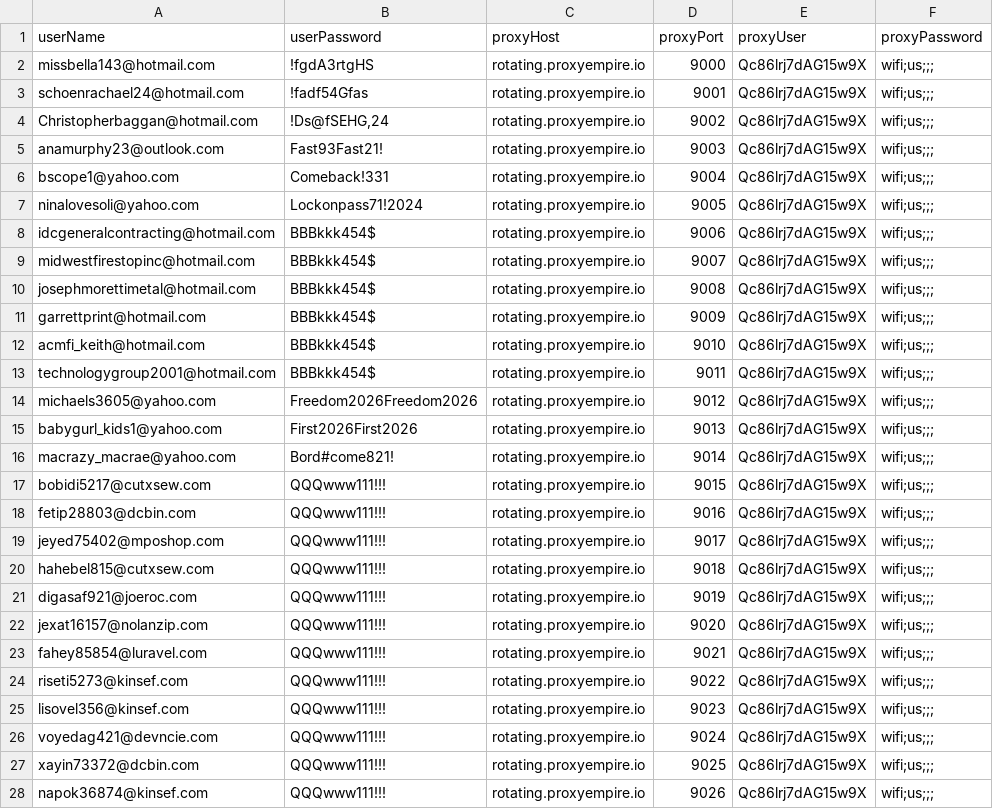
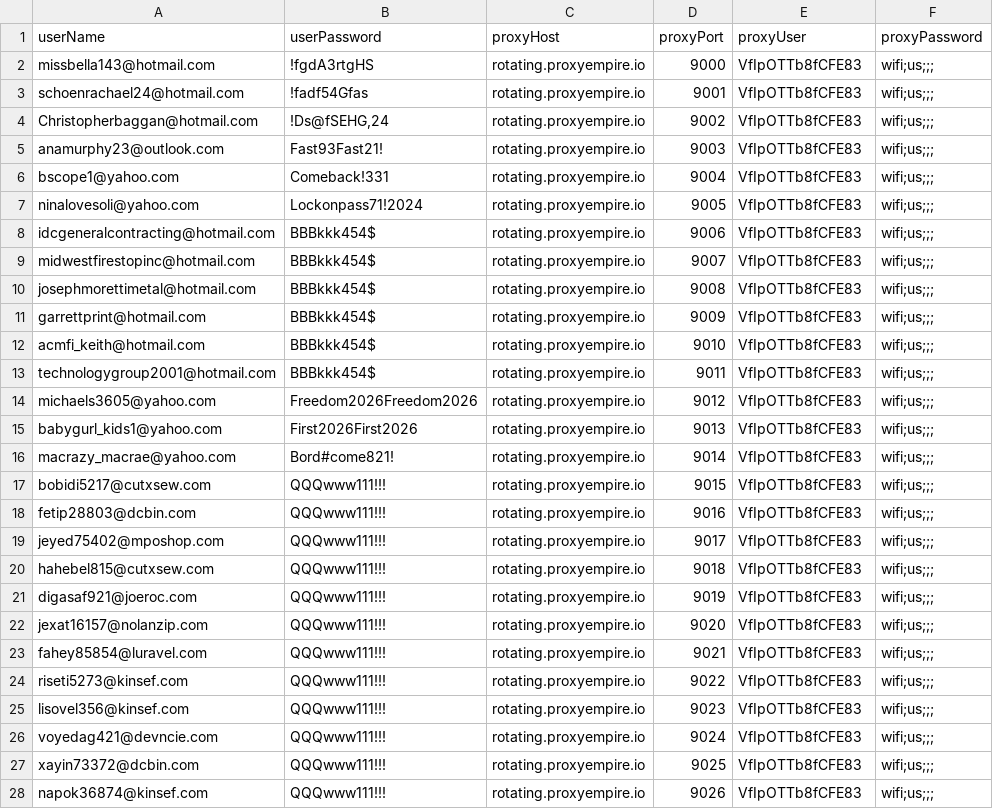
Before and after one commit to valexandrovich/cdp, a CSV file: config/oc_accs.csv, drawn as a sheet; only a part is shown; the diff covers the shown part only.

Commit message:
upd proxy v2

```diff
--- a/config/oc_accs.csv
+++ b/config/oc_accs.csv
@@ -1,28 +1,28 @@
 userName;userPassword;proxyHost;proxyPort;proxyUser;proxyPassword
-missbella143@hotmail.com;!fgdA3rtgHS;rotating.proxyempire.io;9000;Qc86lrj7dAG15w9X;"wifi;us;;;"
-schoenrachael24@hotmail.com;!fadf54Gfas;rotating.proxyempire.io;9001;Qc86lrj7dAG15w9X;"wifi;us;;;"
-Christopherbaggan@hotmail.com;!Ds@fSEHG,24;rotating.proxyempire.io;9002;Qc86lrj7dAG15w9X;"wifi;us;;;"
-anamurphy23@outlook.com;Fast93Fast21!;rotating.proxyempire.io;9003;Qc86lrj7dAG15w9X;"wifi;us;;;"
-bscope1@yahoo.com;Comeback!331;rotating.proxyempire.io;9004;Qc86lrj7dAG15w9X;"wifi;us;;;"
-ninalovesoli@yahoo.com;Lockonpass71!2024;rotating.proxyempire.io;9005;Qc86lrj7dAG15w9X;"wifi;us;;;"
-idcgeneralcontracting@hotmail.com;BBBkkk454$;rotating.proxyempire.io;9006;Qc86lrj7dAG15w9X;"wifi;us;;;"
-midwestfirestopinc@hotmail.com;BBBkkk454$;rotating.proxyempire.io;9007;Qc86lrj7dAG15w9X;"wifi;us;;;"
-josephmorettimetal@hotmail.com;BBBkkk454$;rotating.proxyempire.io;9008;Qc86lrj7dAG15w9X;"wifi;us;;;"
-garrettprint@hotmail.com;BBBkkk454$;rotating.proxyempire.io;9009;Qc86lrj7dAG15w9X;"wifi;us;;;"
-acmfi_keith@hotmail.com;BBBkkk454$;rotating.proxyempire.io;9010;Qc86lrj7dAG15w9X;"wifi;us;;;"
-technologygroup2001@hotmail.com;BBBkkk454$;rotating.proxyempire.io;9011;Qc86lrj7dAG15w9X;"wifi;us;;;"
-michaels3605@yahoo.com;Freedom2026Freedom2026;rotating.proxyempire.io;9012;Qc86lrj7dAG15w9X;"wifi;us;;;"
-babygurl_kids1@yahoo.com;First2026First2026;rotating.proxyempire.io;9013;Qc86lrj7dAG15w9X;"wifi;us;;;"
-macrazy_macrae@yahoo.com;Bord#come821!;rotating.proxyempire.io;9014;Qc86lrj7dAG15w9X;"wifi;us;;;"
-bobidi5217@cutxsew.com;QQQwww111!!!;rotating.proxyempire.io;9015;Qc86lrj7dAG15w9X;"wifi;us;;;"
-fetip28803@dcbin.com;QQQwww111!!!;rotating.proxyempire.io;9016;Qc86lrj7dAG15w9X;"wifi;us;;;"
-jeyed75402@mposhop.com;QQQwww111!!!;rotating.proxyempire.io;9017;Qc86lrj7dAG15w9X;"wifi;us;;;"
-hahebel815@cutxsew.com;QQQwww111!!!;rotating.proxyempire.io;9018;Qc86lrj7dAG15w9X;"wifi;us;;;"
-digasaf921@joeroc.com;QQQwww111!!!;rotating.proxyempire.io;9019;Qc86lrj7dAG15w9X;"wifi;us;;;"
-jexat16157@nolanzip.com;QQQwww111!!!;rotating.proxyempire.io;9020;Qc86lrj7dAG15w9X;"wifi;us;;;"
-fahey85854@luravel.com;QQQwww111!!!;rotating.proxyempire.io;9021;Qc86lrj7dAG15w9X;"wifi;us;;;"
-riseti5273@kinsef.com;QQQwww111!!!;rotating.proxyempire.io;9022;Qc86lrj7dAG15w9X;"wifi;us;;;"
-lisovel356@kinsef.com;QQQwww111!!!;rotating.proxyempire.io;9023;Qc86lrj7dAG15w9X;"wifi;us;;;"
-voyedag421@devncie.com;QQQwww111!!!;rotating.proxyempire.io;9024;Qc86lrj7dAG15w9X;"wifi;us;;;"
-xayin73372@dcbin.com;QQQwww111!!!;rotating.proxyempire.io;9025;Qc86lrj7dAG15w9X;"wifi;us;;;"
-napok36874@kinsef.com;QQQwww111!!!;rotating.proxyempire.io;9026;Qc86lrj7dAG15w9X;"wifi;us;;;"
+missbella143@hotmail.com;!fgdA3rtgHS;rotating.proxyempire.io;9000;VfIpOTTb8fCFE83;"wifi;us;;;"
+schoenrachael24@hotmail.com;!fadf54Gfas;rotating.proxyempire.io;9001;VfIpOTTb8fCFE83;"wifi;us;;;"
+Christopherbaggan@hotmail.com;!Ds@fSEHG,24;rotating.proxyempire.io;9002;VfIpOTTb8fCFE83;"wifi;us;;;"
+anamurphy23@outlook.com;Fast93Fast21!;rotating.proxyempire.io;9003;VfIpOTTb8fCFE83;"wifi;us;;;"
+bscope1@yahoo.com;Comeback!331;rotating.proxyempire.io;9004;VfIpOTTb8fCFE83;"wifi;us;;;"
+ninalovesoli@yahoo.com;Lockonpass71!2024;rotating.proxyempire.io;9005;VfIpOTTb8fCFE83;"wifi;us;;;"
+idcgeneralcontracting@hotmail.com;BBBkkk454$;rotating.proxyempire.io;9006;VfIpOTTb8fCFE83;"wifi;us;;;"
+midwestfirestopinc@hotmail.com;BBBkkk454$;rotating.proxyempire.io;9007;VfIpOTTb8fCFE83;"wifi;us;;;"
+josephmorettimetal@hotmail.com;BBBkkk454$;rotating.proxyempire.io;9008;VfIpOTTb8fCFE83;"wifi;us;;;"
+garrettprint@hotmail.com;BBBkkk454$;rotating.proxyempire.io;9009;VfIpOTTb8fCFE83;"wifi;us;;;"
+acmfi_keith@hotmail.com;BBBkkk454$;rotating.proxyempire.io;9010;VfIpOTTb8fCFE83;"wifi;us;;;"
+technologygroup2001@hotmail.com;BBBkkk454$;rotating.proxyempire.io;9011;VfIpOTTb8fCFE83;"wifi;us;;;"
+michaels3605@yahoo.com;Freedom2026Freedom2026;rotating.proxyempire.io;9012;VfIpOTTb8fCFE83;"wifi;us;;;"
+babygurl_kids1@yahoo.com;First2026First2026;rotating.proxyempire.io;9013;VfIpOTTb8fCFE83;"wifi;us;;;"
+macrazy_macrae@yahoo.com;Bord#come821!;rotating.proxyempire.io;9014;VfIpOTTb8fCFE83;"wifi;us;;;"
+bobidi5217@cutxsew.com;QQQwww111!!!;rotating.proxyempire.io;9015;VfIpOTTb8fCFE83;"wifi;us;;;"
+fetip28803@dcbin.com;QQQwww111!!!;rotating.proxyempire.io;9016;VfIpOTTb8fCFE83;"wifi;us;;;"
+jeyed75402@mposhop.com;QQQwww111!!!;rotating.proxyempire.io;9017;VfIpOTTb8fCFE83;"wifi;us;;;"
+hahebel815@cutxsew.com;QQQwww111!!!;rotating.proxyempire.io;9018;VfIpOTTb8fCFE83;"wifi;us;;;"
+digasaf921@joeroc.com;QQQwww111!!!;rotating.proxyempire.io;9019;VfIpOTTb8fCFE83;"wifi;us;;;"
+jexat16157@nolanzip.com;QQQwww111!!!;rotating.proxyempire.io;9020;VfIpOTTb8fCFE83;"wifi;us;;;"
+fahey85854@luravel.com;QQQwww111!!!;rotating.proxyempire.io;9021;VfIpOTTb8fCFE83;"wifi;us;;;"
+riseti5273@kinsef.com;QQQwww111!!!;rotating.proxyempire.io;9022;VfIpOTTb8fCFE83;"wifi;us;;;"
+lisovel356@kinsef.com;QQQwww111!!!;rotating.proxyempire.io;9023;VfIpOTTb8fCFE83;"wifi;us;;;"
+voyedag421@devncie.com;QQQwww111!!!;rotating.proxyempire.io;9024;VfIpOTTb8fCFE83;"wifi;us;;;"
+xayin73372@dcbin.com;QQQwww111!!!;rotating.proxyempire.io;9025;VfIpOTTb8fCFE83;"wifi;us;;;"
+napok36874@kinsef.com;QQQwww111!!!;rotating.proxyempire.io;9026;VfIpOTTb8fCFE83;"wifi;us;;;"
```
Also changed, not shown: 73 edited cells elsewhere in this file.
